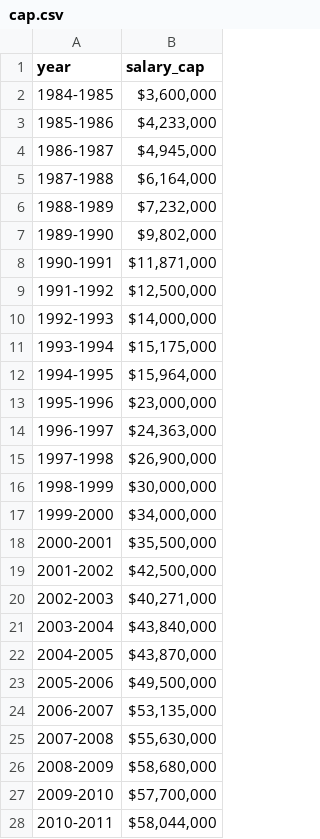
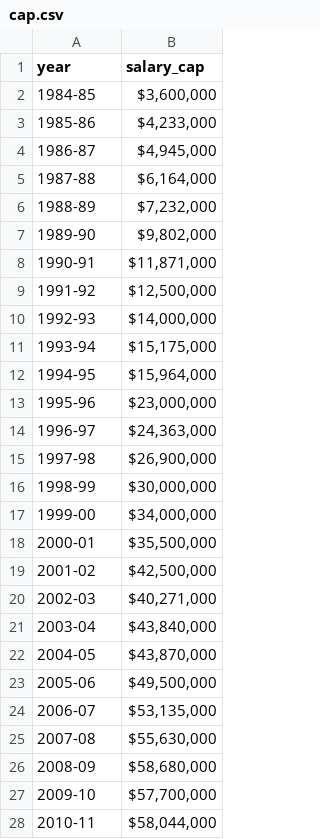
Before and after one commit to mintplo/hyu-2019-data-visualization-with-r-term-project, a CSV file: datasets/salary/cap.csv, drawn as a sheet; only a part is shown; the diff covers the shown part only.

Commit message:
데이터 전처리 (reset index, drop columns)

```diff
--- a/datasets/salary/cap.csv
+++ b/datasets/salary/cap.csv
@@ -1,28 +1,28 @@
 year,salary_cap
-1984-1985,"$3,600,000"
-1985-1986,"$4,233,000"
-1986-1987,"$4,945,000"
-1987-1988,"$6,164,000"
-1988-1989,"$7,232,000"
-1989-1990,"$9,802,000"
-1990-1991,"$11,871,000"
-1991-1992,"$12,500,000"
-1992-1993,"$14,000,000"
-1993-1994,"$15,175,000"
-1994-1995,"$15,964,000"
-1995-1996,"$23,000,000"
-1996-1997,"$24,363,000"
-1997-1998,"$26,900,000"
-1998-1999,"$30,000,000"
-1999-2000,"$34,000,000"
-2000-2001,"$35,500,000"
-2001-2002,"$42,500,000"
-2002-2003,"$40,271,000"
-2003-2004,"$43,840,000"
-2004-2005,"$43,870,000"
-2005-2006,"$49,500,000"
-2006-2007,"$53,135,000"
-2007-2008,"$55,630,000"
-2008-2009,"$58,680,000"
-2009-2010,"$57,700,000"
-2010-2011,"$58,044,000"
+1984-85,"$3,600,000"
+1985-86,"$4,233,000"
+1986-87,"$4,945,000"
+1987-88,"$6,164,000"
+1988-89,"$7,232,000"
+1989-90,"$9,802,000"
+1990-91,"$11,871,000"
+1991-92,"$12,500,000"
+1992-93,"$14,000,000"
+1993-94,"$15,175,000"
+1994-95,"$15,964,000"
+1995-96,"$23,000,000"
+1996-97,"$24,363,000"
+1997-98,"$26,900,000"
+1998-99,"$30,000,000"
+1999-00,"$34,000,000"
+2000-01,"$35,500,000"
+2001-02,"$42,500,000"
+2002-03,"$40,271,000"
+2003-04,"$43,840,000"
+2004-05,"$43,870,000"
+2005-06,"$49,500,000"
+2006-07,"$53,135,000"
+2007-08,"$55,630,000"
+2008-09,"$58,680,000"
+2009-10,"$57,700,000"
+2010-11,"$58,044,000"
```
Also changed, not shown: 9 edited cells elsewhere in this file, datasets/salary/player.csv, datasets/salary/team.csv, 4 other files.
